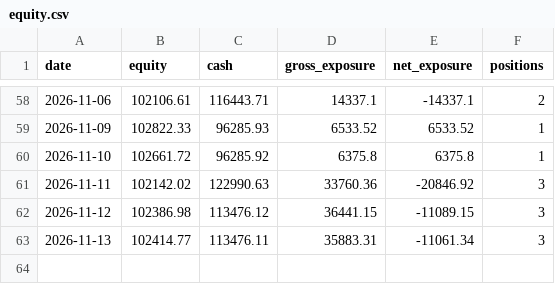
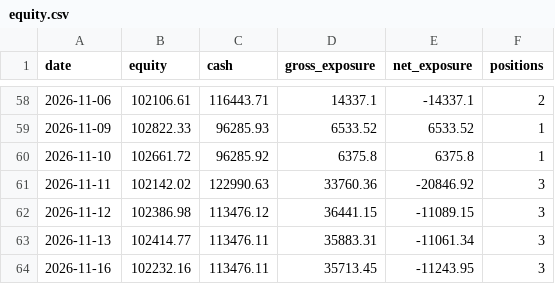
Before and after one commit to ConnorHampstead/claude-portfolio, a CSV file: state/equity.csv, drawn as a sheet; only a part is shown, gaps mark what is left out; the diff names each change by its address in the sheet, - before the commit and + after, or states it on an @@ line.

```diff
--- a/state/equity.csv
+++ b/state/equity.csv
+row 64: 2026-11-16 | 102232.16 | 113476.11 | 35713.45 | -11243.95 | 3
```
Also changed, not shown: journal.csv, shadow.csv, 12 other files.
